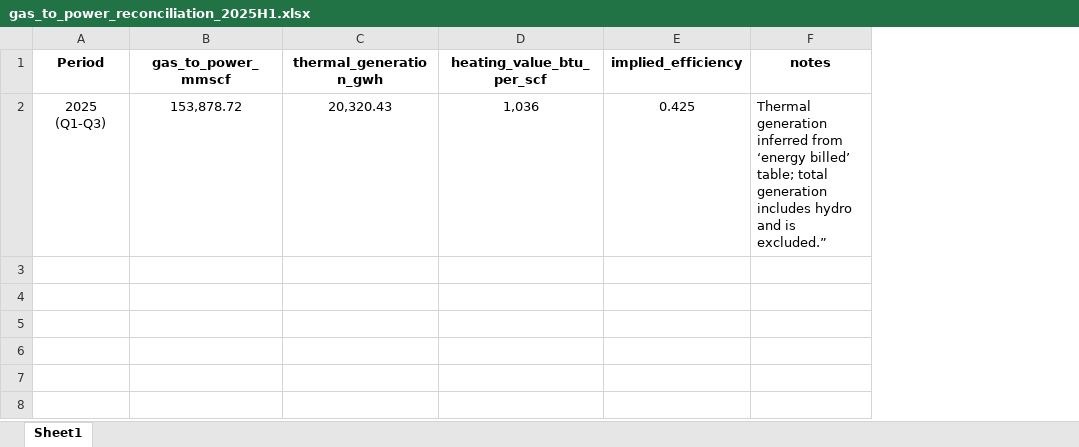
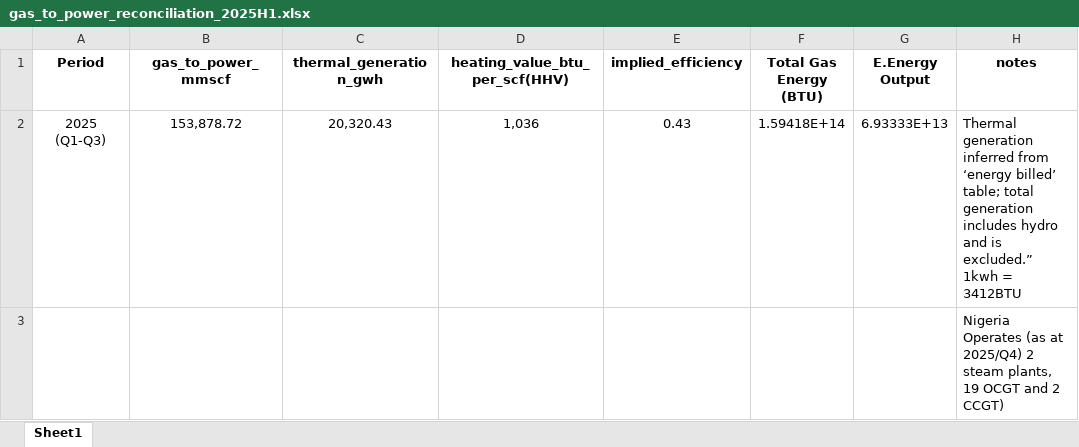
Before and after one commit to I-Sobe/gas-solar-ndc-planning-nigeria, an Excel workbook: data/gas/processed/gas_to_power_reconciliation_2025H1.xlsx, sheet Sheet1, drawn as a sheet; values as stored, in another font and other column widths than the file's, no borders; addresses are those after the commit; the diff names each change by its address in the sheet, - before the commit and + after, or states it on an @@ line.

```diff
--- a/data/gas/processed/gas_to_power_reconciliation_2025H1.xlsx (sheet Sheet1)
+++ b/data/gas/processed/gas_to_power_reconciliation_2025H1.xlsx (sheet Sheet1)
+column F (Total Gas Energy (BTU)), row 2: 1.59418E+14
+column G (E.Energy Output), row 2: 6.93333E+13
-D1: heating_value_btu_per_scf
+D1: heating_value_btu_per_scf(HHV)
-E2 (implied_efficiency): 0.425
+E2 (implied_efficiency): 0.43
-H2 (notes): …is excluded.”
+H2 (notes): …is excluded.” 1kwh = 3412BTU
+row 3:  |  |  |  |  |  |  | Nigeria Operates (as at 2025/Q4) 2 steam plants, 19 OCGT and 2 CCGT)
```
Also changed, not shown: data/gas/processed/thermal_generation_2025.xlsx, 35 other files.
